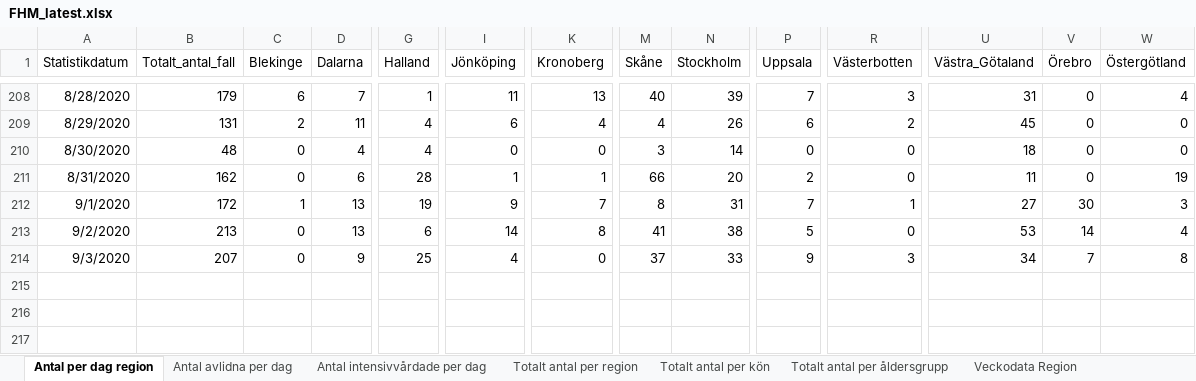
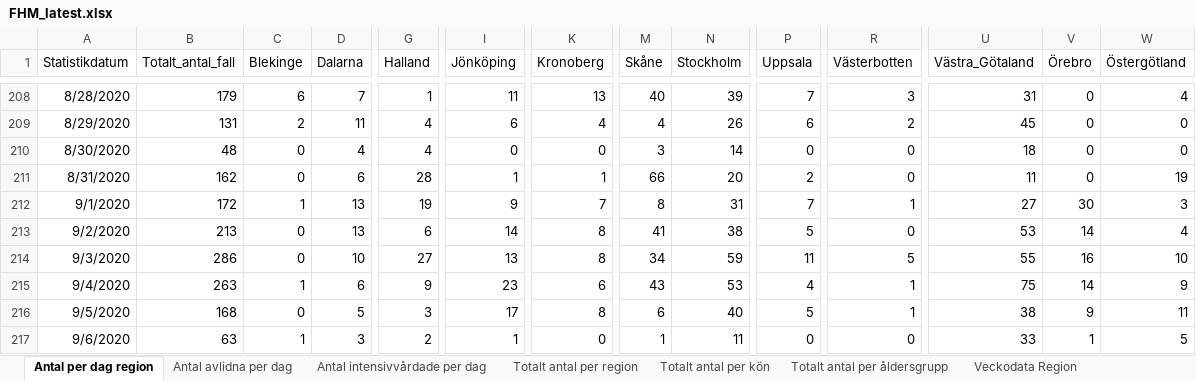
Before and after one commit to adamaltmejd/sse_cern, an Excel workbook: data/FHM/FHM_latest.xlsx, sheet Antal per dag region, drawn as a sheet; only a part is shown, gaps mark what is left out; values as stored, in another font and other column widths than the file's, no borders; rows hold the shown columns only; the diff names each change by its address in the sheet, - before the commit and + after, or states it on an @@ line.

```diff
--- a/data/FHM/FHM_latest.xlsx (sheet Antal per dag region)
+++ b/data/FHM/FHM_latest.xlsx (sheet Antal per dag region)
-B214 (Totalt_antal_fall): 207
+B214 (Totalt_antal_fall): 286
-D214 (Dalarna): 9
+D214 (Dalarna): 10
-G214 (Halland): 25
+G214 (Halland): 27
-I214 (Jönköping): 4
+I214 (Jönköping): 13
-K214 (Kronoberg): 0
+K214 (Kronoberg): 8
-M214 (Skåne): 37
+M214 (Skåne): 34
-N214 (Stockholm): 33
+N214 (Stockholm): 59
-P214 (Uppsala): 9
+P214 (Uppsala): 11
-R214 (Västerbotten): 3
+R214 (Västerbotten): 5
-U214 (Västra_Götaland): 34
+U214 (Västra_Götaland): 55
-V214 (Örebro): 7
+V214 (Örebro): 16
-W214 (Östergötland): 8
+W214 (Östergötland): 10
+row 215: 9/4/2020 | 263 | 1 | 6 | 9 | 23 | 6 | 43 | 53 | 4 | 1 | 75 | 14 | 9
+row 216: 9/5/2020 | 168 | 0 | 5 | 3 | 17 | 8 | 6 | 40 | 5 | 1 | 38 | 9 | 11
+row 217: 9/6/2020 | 63 | 1 | 3 | 2 | 1 | 0 | 1 | 11 | 0 | 0 | 33 | 1 | 5
```
Also changed, not shown: sheet Totalt antal per region, sheet Totalt antal per åldersgrupp, sheet Antal avlidna per dag, sheet Antal intensivvårdade per dag, sheet Totalt antal per kön, other sheet tabs, 5 other files.
